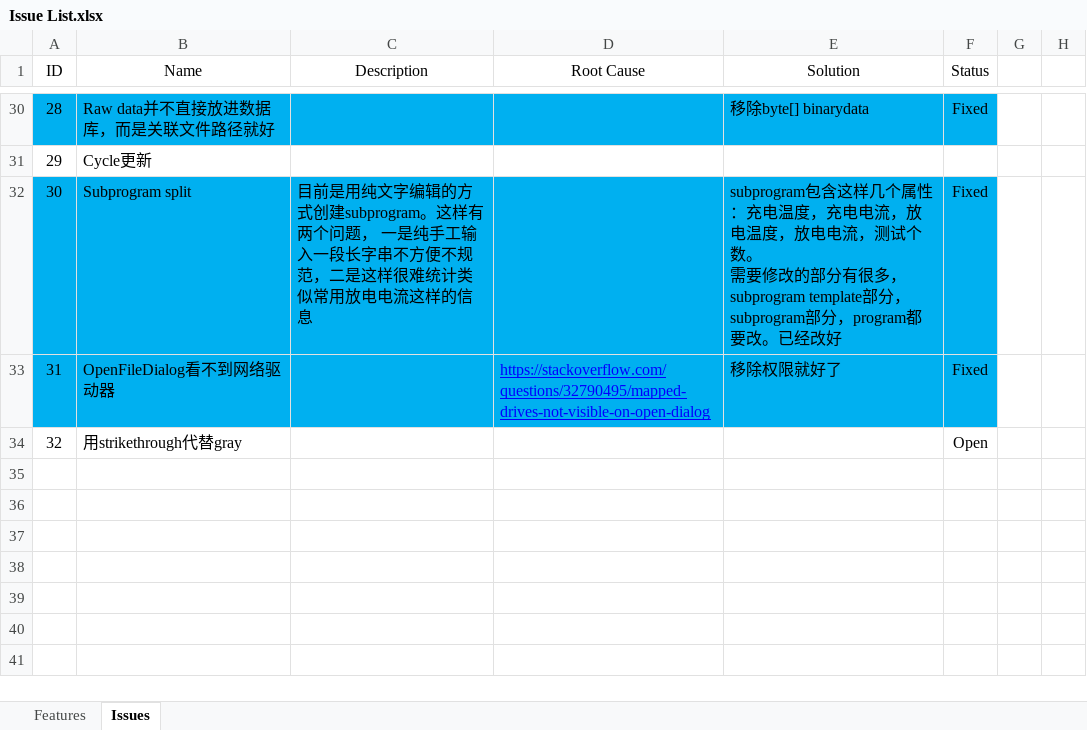
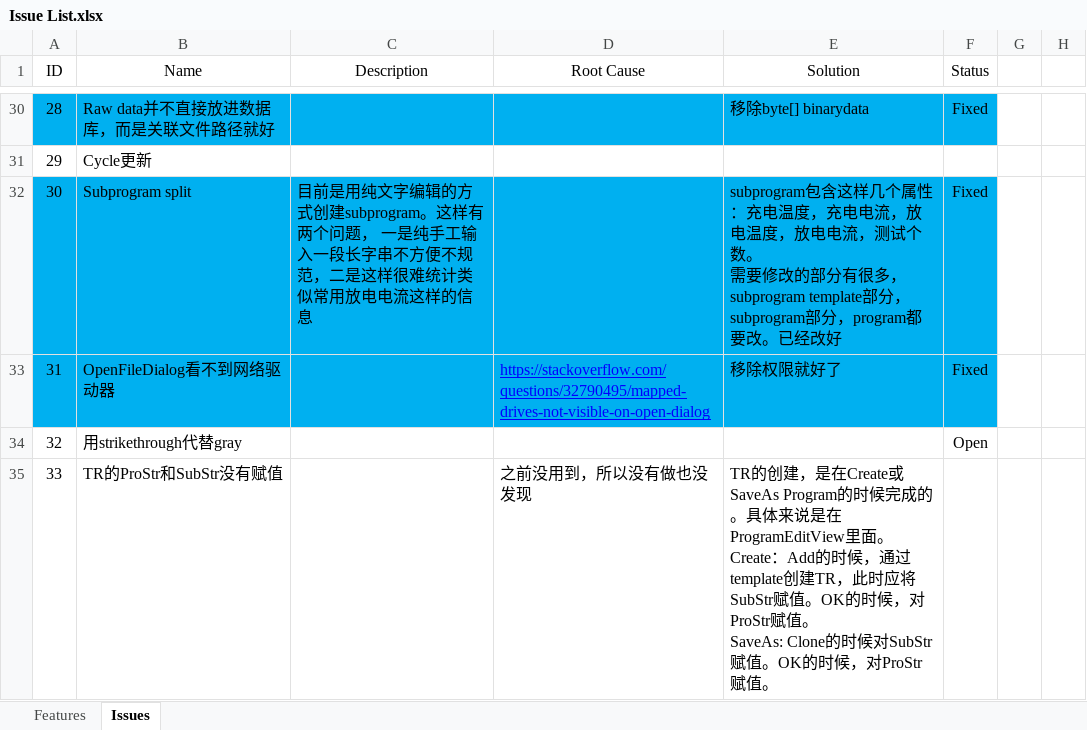
Before and after one commit to happylennychen/BCLabManagerV2, an Excel workbook: Doc/Issue List.xlsx, sheet Issues, drawn as a sheet; only a part is shown, gaps mark what is left out; values as stored, in another font and other column widths than the file's, no borders; ↵ is a line break in a cell; the diff names each change by its address in the sheet, - before the commit and + after, or states it on an @@ line.

Commit message:
Populator fill in ProgramStr

```diff
--- a/Doc/Issue List.xlsx (sheet Issues)
+++ b/Doc/Issue List.xlsx (sheet Issues)
+row 35: 33 | TR的ProStr和SubStr没有赋值 |  | 之前没用到，所以没有做也没发现 | TR的创建，是在Create或SaveAs Program的时候完成的。具体来说是在ProgramEditView里面。 ↵ Create：Add的时候，通过template创建TR，此时应将SubStr赋值。OK的时候，对ProStr赋值。 ↵ SaveAs: Clone的时候对SubStr赋值。OK的时候，对ProStr赋值。
```
Also changed, not shown: 3 other files.
